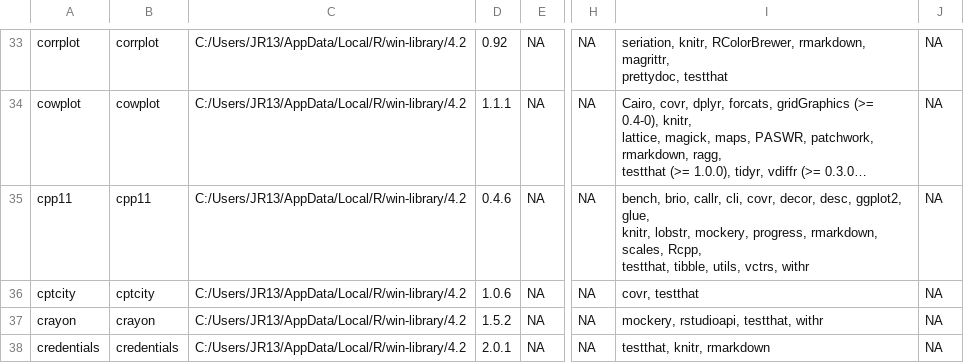
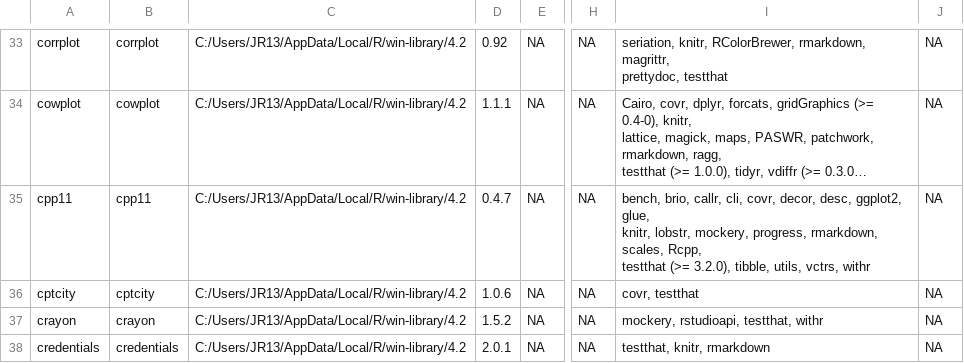
Before and after one commit to JoeRibeiro/GA_MSE_HR, a CSV file: environmentNotRENV.csv, drawn as a sheet; only a part is shown, gaps mark what is left out; long unchanged cells end in …; ↵ is a line break in a cell; the diff covers the shown part only; the diff names each change by its address in the sheet, - before the commit and + after, or states it on an @@ line.

```diff
--- a/environmentNotRENV.csv
+++ b/environmentNotRENV.csv
-D35: 0.4.6
+D35: 0.4.7
-I35: …scales, Rcpp, ↵ testthat, tibble, utils,…
+I35: …scales, Rcpp, ↵ testthat (>= 3.2.0), tibble, utils,…
```
Also changed, not shown: 58 edited cells elsewhere in this file, 2 other files.
